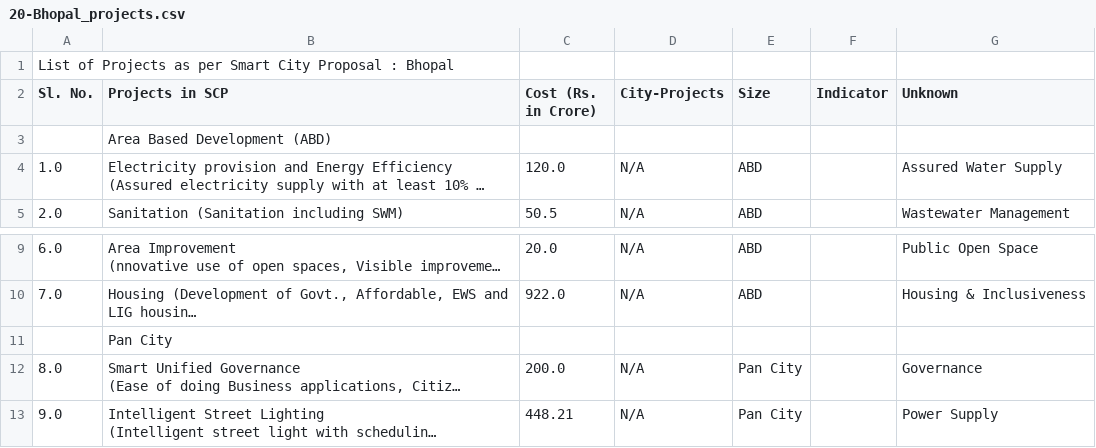
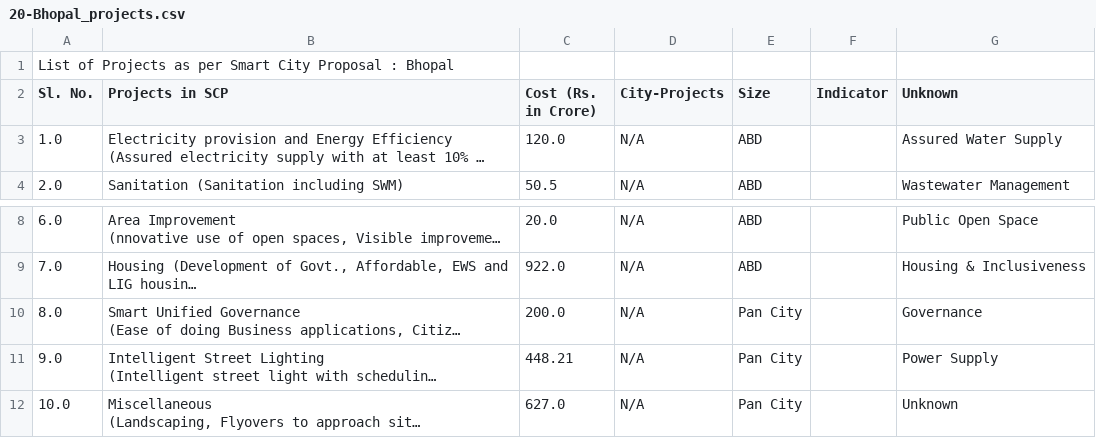
Before and after one commit to cx-phan/india-smartcities, a CSV file: City Projects /CSV-files/round-1/20-Bhopal_projects.csv, drawn as a sheet; only a part is shown, gaps mark what is left out; the shorter side is filled out with more unchanged rows; long unchanged cells end in …; the diff names each change by its address in the sheet, - before the commit and + after, or states it on an @@ line.

Commit message:
Add all values

```diff
--- a/City Projects /CSV-files/round-1/20-Bhopal_projects.csv
+++ b/City Projects /CSV-files/round-1/20-Bhopal_projects.csv
-row 3:  | Area Based Development (ABD)
-row 11:  | Pan City
```
Also changed, not shown: City Projects /CSV-files/round-1/12-NDMC_projects.csv, City Projects /CSV-files/round-1/14-Kakinada_projects.csv, 7 other files.
